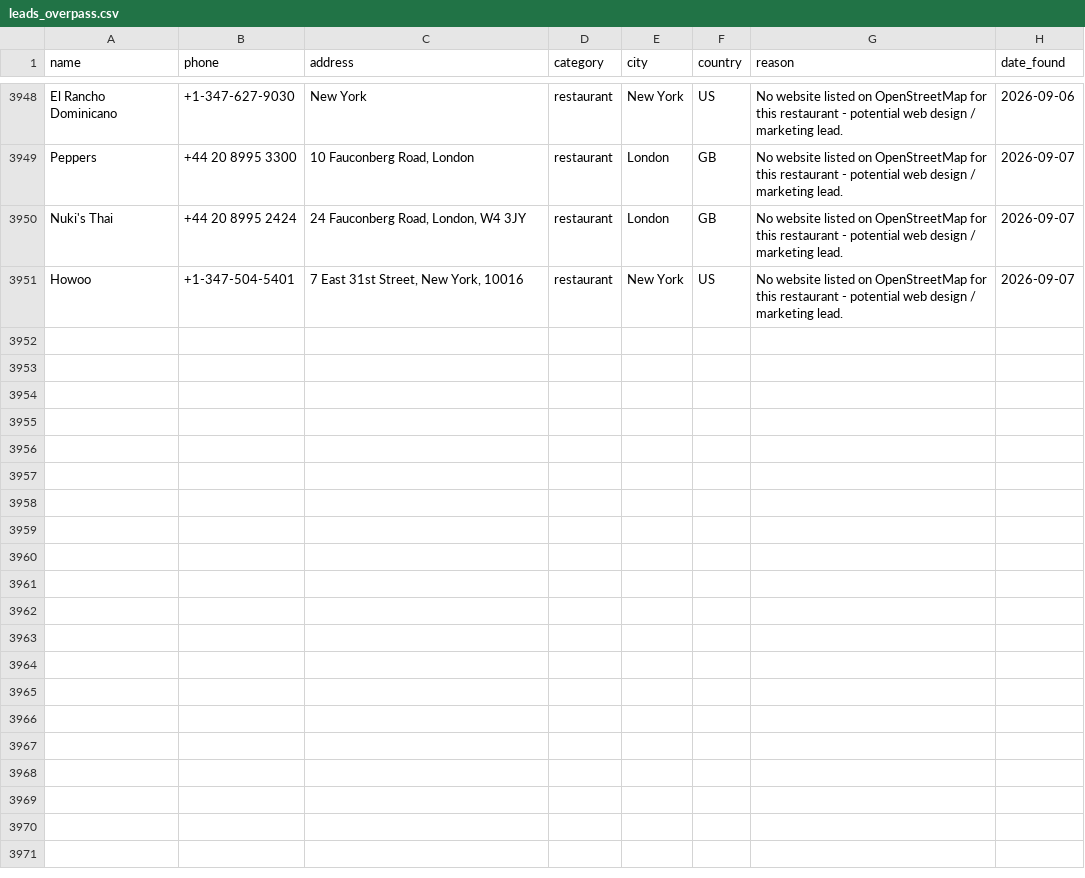
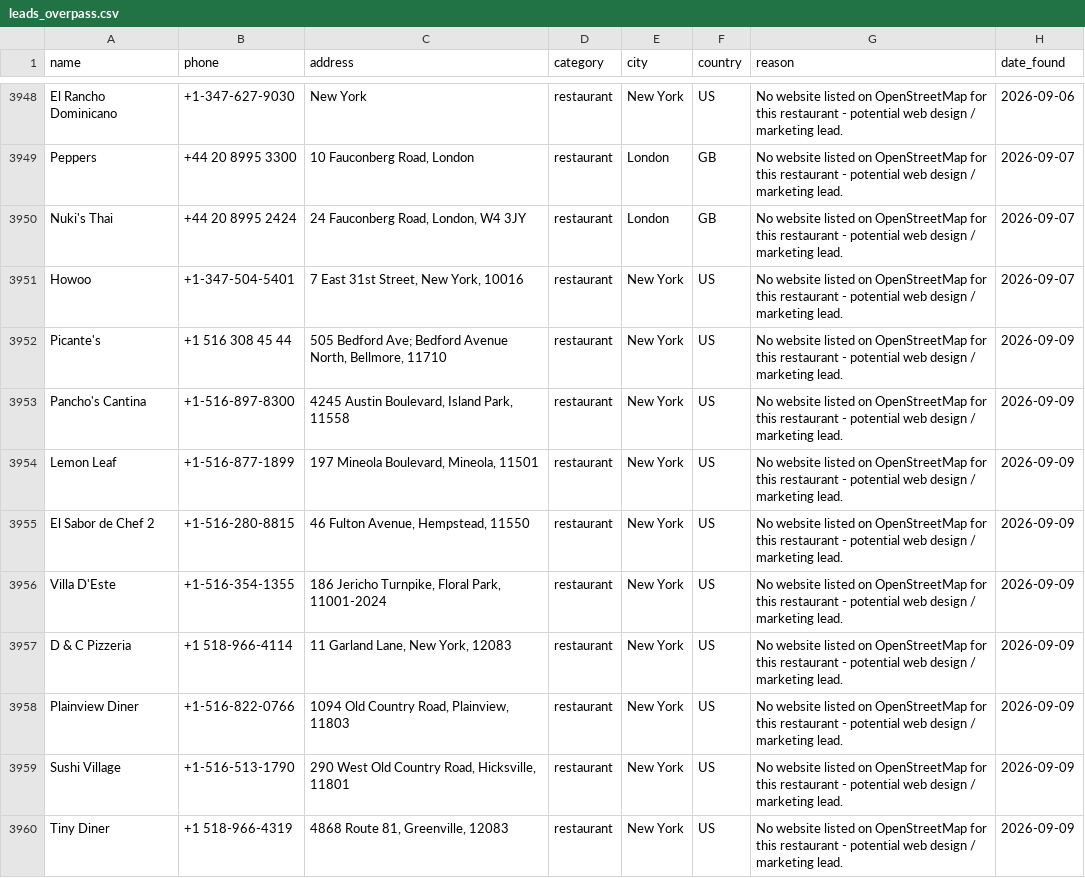
Before and after one commit to ashar-farooqui1/leads, a CSV file: data/leads_overpass.csv, drawn as a sheet; only a part is shown, gaps mark what is left out; the diff names each change by its address in the sheet, - before the commit and + after, or states it on an @@ line.

```diff
--- a/data/leads_overpass.csv
+++ b/data/leads_overpass.csv
+row 3952: Picante's | +1 516 308 45 44 | 505 Bedford Ave; Bedford Avenue North, Bellmore, 11710 | restaurant | New York | US | No website listed on OpenStreetMap for this restaurant - potential web design / marketing lead. | 2026-09-09
+row 3953: Pancho's Cantina | +1-516-897-8300 | 4245 Austin Boulevard, Island Park, 11558 | restaurant | New York | US | No website listed on OpenStreetMap for this restaurant - potential web design / marketing lead. | 2026-09-09
+row 3954: Lemon Leaf | +1-516-877-1899 | 197 Mineola Boulevard, Mineola, 11501 | restaurant | New York | US | No website listed on OpenStreetMap for this restaurant - potential web design / marketing lead. | 2026-09-09
+row 3955: El Sabor de Chef 2 | +1-516-280-8815 | 46 Fulton Avenue, Hempstead, 11550 | restaurant | New York | US | No website listed on OpenStreetMap for this restaurant - potential web design / marketing lead. | 2026-09-09
+row 3956: Villa D'Este | +1-516-354-1355 | 186 Jericho Turnpike, Floral Park, 11001-2024 | restaurant | New York | US | No website listed on OpenStreetMap for this restaurant - potential web design / marketing lead. | 2026-09-09
+row 3957: D & C Pizzeria | +1 518-966-4114 | 11 Garland Lane, New York, 12083 | restaurant | New York | US | No website listed on OpenStreetMap for this restaurant - potential web design / marketing lead. | 2026-09-09
+row 3958: Plainview Diner | +1-516-822-0766 | 1094 Old Country Road, Plainview, 11803 | restaurant | New York | US | No website listed on OpenStreetMap for this restaurant - potential web design / marketing lead. | 2026-09-09
+row 3959: Sushi Village | +1-516-513-1790 | 290 West Old Country Road, Hicksville, 11801 | restaurant | New York | US | No website listed on OpenStreetMap for this restaurant - potential web design / marketing lead. | 2026-09-09
+row 3960: Tiny Diner | +1 518-966-4319 | 4868 Route 81, Greenville, 12083 | restaurant | New York | US | No website listed on OpenStreetMap for this restaurant - potential web design / marketing lead. | 2026-09-09
```
Also changed, not shown: 2 other files.
